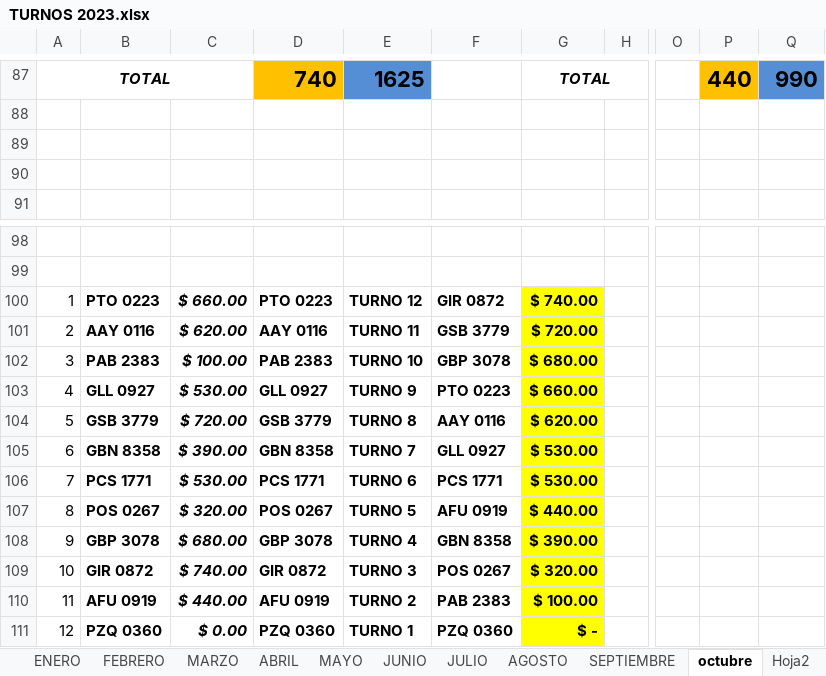
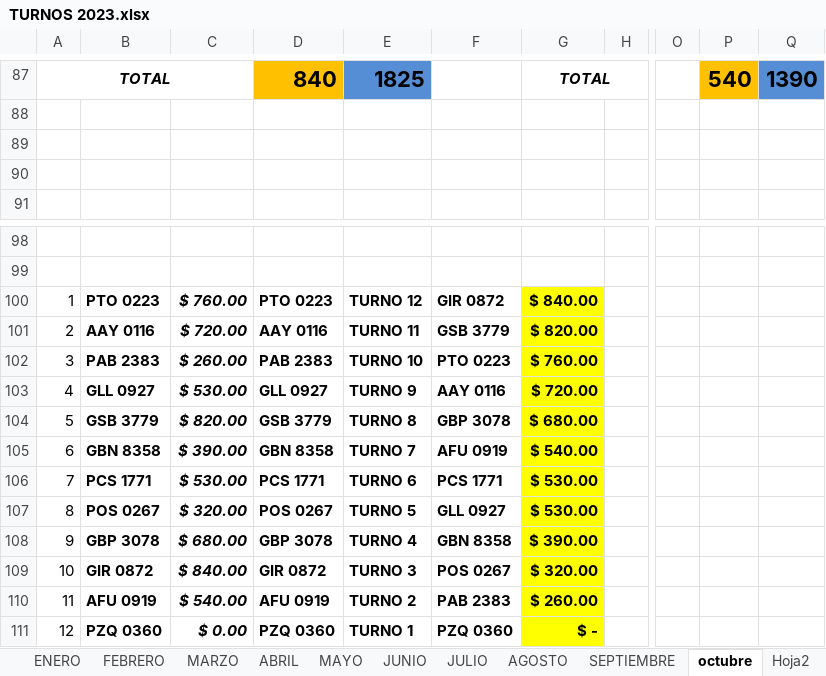
Before and after one commit to ABRILTRANS/OFICINA, an Excel workbook: DOC 2023/TURNOS 2023.xlsx, sheet octubre, drawn as a sheet; only a part is shown, gaps mark what is left out; values as stored, in another font and other column widths than the file's, no borders; the diff covers the shown part only; the diff names each change by its address in the sheet, - before the commit and + after, or states it on an @@ line.

```diff
--- a/DOC 2023/TURNOS 2023.xlsx (sheet octubre)
+++ b/DOC 2023/TURNOS 2023.xlsx (sheet octubre)
-D87: 740
+D87: 840
-E87: 1625
+E87: 1825
-P87: 440
+P87: 540
-Q87: 990
+Q87: 1390
-C100: $ 660.00
+C100: $ 760.00
-G100: $ 740.00
+G100: $ 840.00
-C101: $ 620.00
+C101: $ 720.00
-G101: $ 720.00
+G101: $ 820.00
-C102: $ 100.00
+C102: $ 260.00
-F102: GBP 3078
+F102: PTO 0223
-G102: $ 680.00
+G102: $ 760.00
-F103: PTO 0223
+F103: AAY 0116
-G103: $ 660.00
+G103: $ 720.00
-C104: $ 720.00
+C104: $ 820.00
-F104: AAY 0116
+F104: GBP 3078
-G104: $ 620.00
+G104: $ 680.00
-F105: GLL 0927
+F105: AFU 0919
-G105: $ 530.00
+G105: $ 540.00
-F107: AFU 0919
+F107: GLL 0927
-G107: $ 440.00
+G107: $ 530.00
-C109: $ 740.00
+C109: $ 840.00
-C110: $ 440.00
+C110: $ 540.00
-G110: $ 100.00
+G110: $ 260.00
```
Also changed, not shown: 27 added rows, 27 removed rows, 11 moved rows, 22 edited cells and merged cells elsewhere in this sheet.
